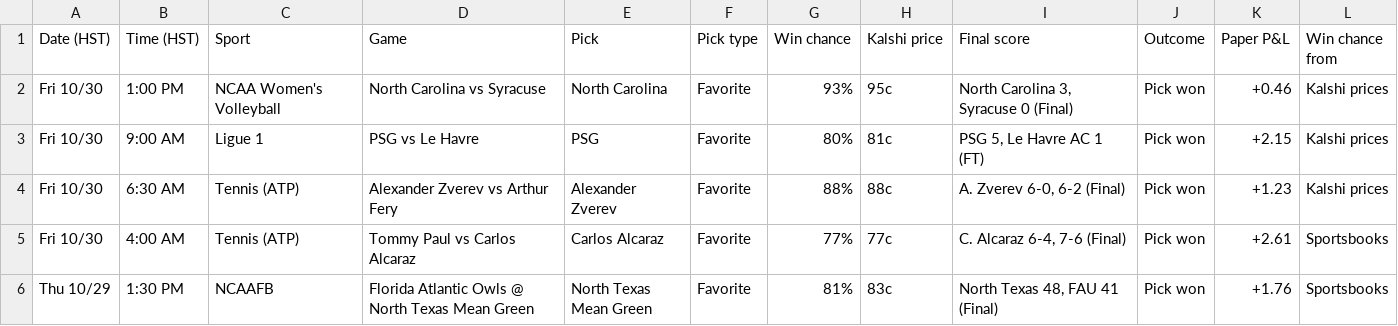
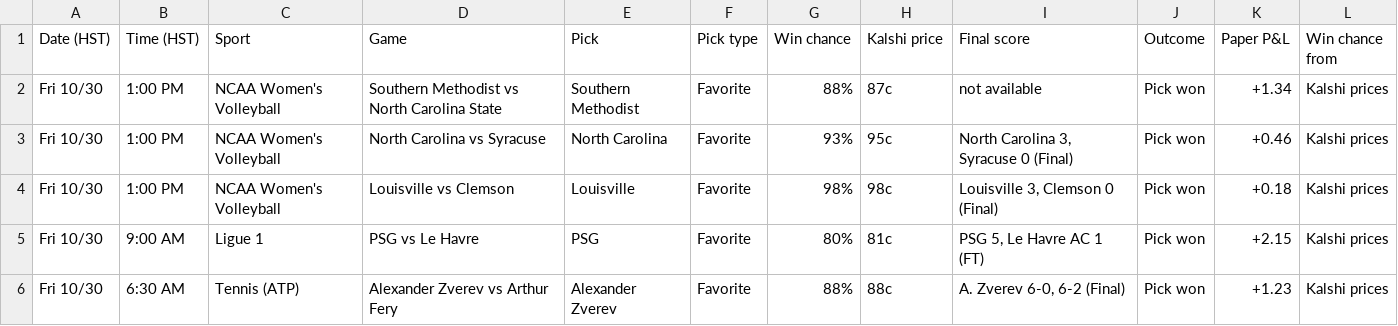
Before and after one commit to Seed808/kalshi-bot, a CSV file: docs/history.csv, drawn as a sheet; only a part is shown; the shorter side is filled out with more unchanged rows.

```diff
--- a/docs/history.csv
+++ b/docs/history.csv
@@ -1,3 +1,5 @@
 Date (HST),Time (HST),Sport,Game,Pick,Pick type,Win chance,Kalshi price,Final score,Outcome,Paper P&L,Win chance from
+Fri 10/30,1:00 PM,NCAA Women's Volleyball,Southern Methodist vs North Carolina State,Southern Methodist,Favorite,88%,87c,not available,Pick won,+1.34,Kalshi prices
 Fri 10/30,1:00 PM,NCAA Women's Volleyball,North Carolina vs Syracuse,North Carolina,Favorite,93%,95c,"North Carolina 3, Syracuse 0 (Final)",Pick won,+0.46,Kalshi prices
+Fri 10/30,1:00 PM,NCAA Women's Volleyball,Louisville vs Clemson,Louisville,Favorite,98%,98c,"Louisville 3, Clemson 0 (Final)",Pick won,+0.18,Kalshi prices
 Fri 10/30,9:00 AM,Ligue 1,PSG vs Le Havre,PSG,Favorite,80%,81c,"PSG 5, Le Havre AC 1 (FT)",Pick won,+2.15,Kalshi prices
```
Also changed, not shown: 5 other files.
